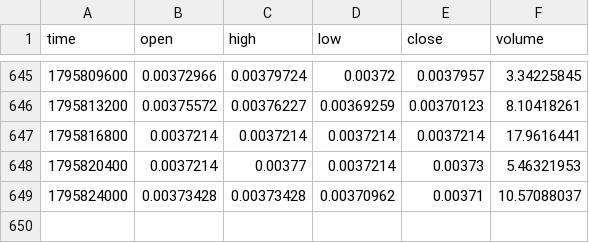
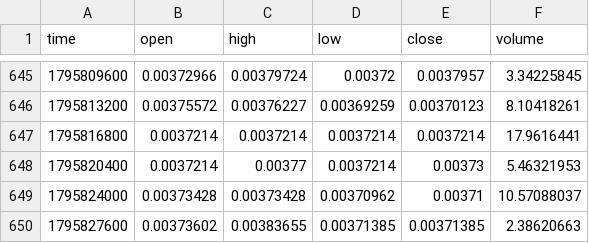
Before and after one commit to MarcanoFilms/xbt-market-data, a CSV file: data/neoxa/BTCB2_BTC/1h/2026-11.csv, drawn as a sheet; only a part is shown, gaps mark what is left out.

```diff
--- a/data/neoxa/BTCB2_BTC/1h/2026-11.csv
+++ b/data/neoxa/BTCB2_BTC/1h/2026-11.csv
@@ -649 +649,2 @@ time,open,high,low,close,volume
 1795824000,0.00373428,0.00373428,0.00370962,0.00371,10.57088037
+1795827600,0.00373602,0.00383655,0.00371385,0.00371385,2.38620663
```
Also changed, not shown: data/neoxa/BTCB2_BTC/5m/2026-11.csv, data/neoxa/BTCB2_USDC/15m/2026-11.csv, 9 other files.
